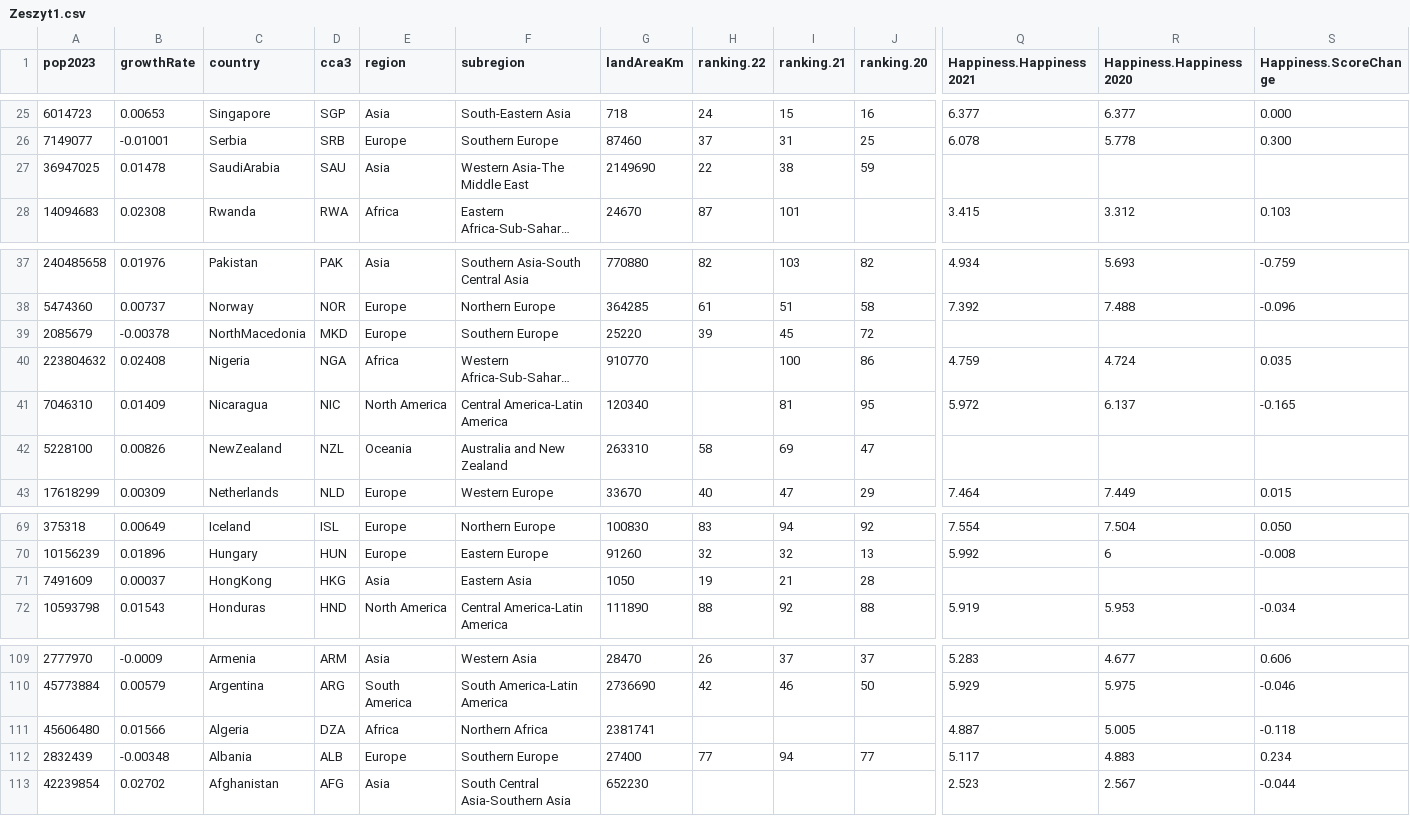
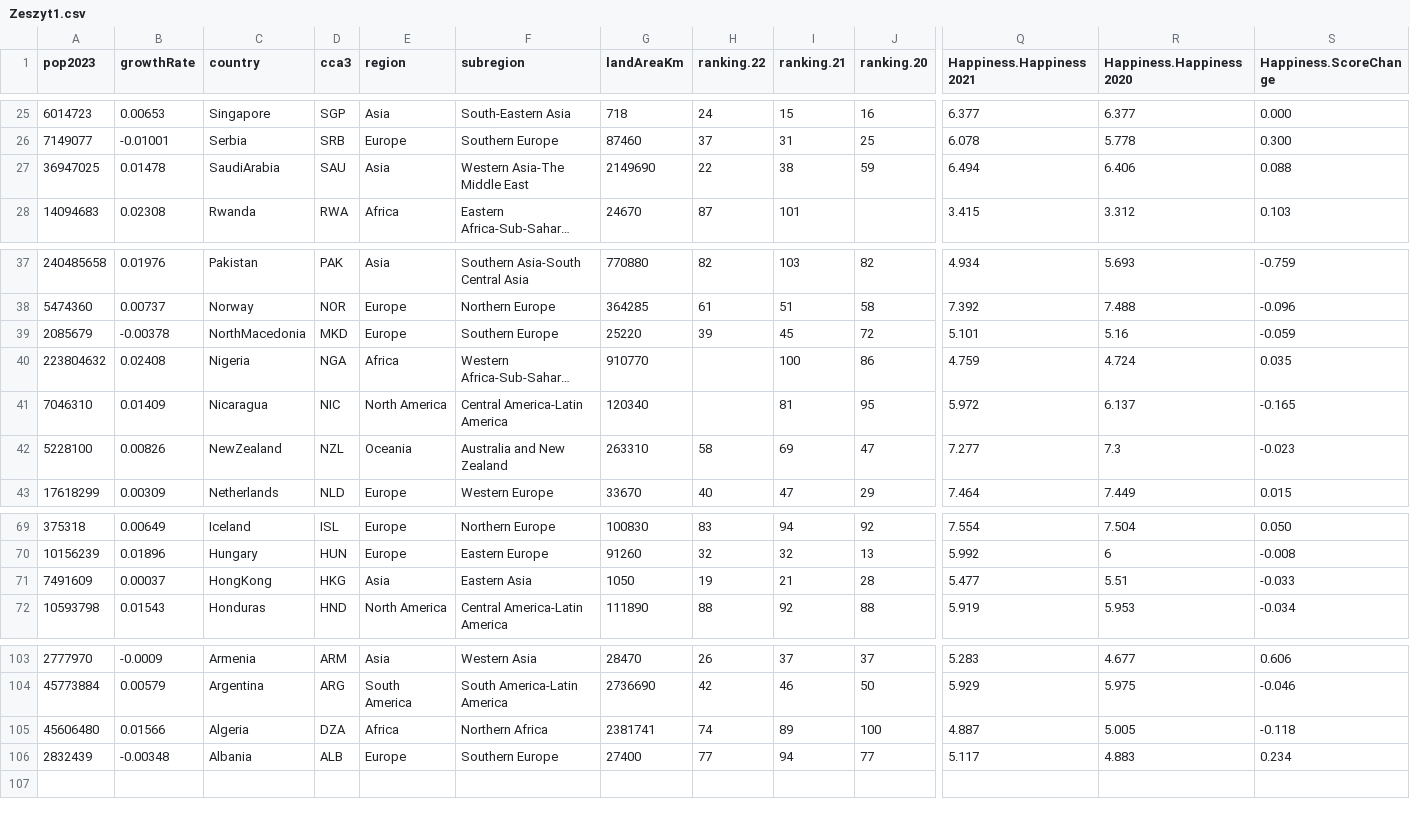
Before and after one commit to iedylag/Econometrics, a CSV file: NEW/Zeszyt1.csv, drawn as a sheet; only a part is shown, gaps mark what is left out; long unchanged cells end in …; removed rows and columns are numbered as before the commit, all else as after; rows hold the shown columns only; the diff covers the shown part only; the diff names each change by its address in the sheet, - before the commit and + after, or states it on an @@ line.

```diff
--- a/NEW/Zeszyt1.csv
+++ b/NEW/Zeszyt1.csv
-Q27 (Happiness.Happiness2021): (empty)
+Q27 (Happiness.Happiness2021): 6.494
-R27 (Happiness.Happiness2020): (empty)
+R27 (Happiness.Happiness2020): 6.406
-S27 (Happiness.ScoreChange): (empty)
+S27 (Happiness.ScoreChange): 0.088
-Q39 (Happiness.Happiness2021): (empty)
+Q39 (Happiness.Happiness2021): 5.101
-R39 (Happiness.Happiness2020): (empty)
+R39 (Happiness.Happiness2020): 5.16
-S39 (Happiness.ScoreChange): (empty)
+S39 (Happiness.ScoreChange): -0.059
-Q42 (Happiness.Happiness2021): (empty)
+Q42 (Happiness.Happiness2021): 7.277
-R42 (Happiness.Happiness2020): (empty)
+R42 (Happiness.Happiness2020): 7.3
-S42 (Happiness.ScoreChange): (empty)
+S42 (Happiness.ScoreChange): -0.023
-Q71 (Happiness.Happiness2021): (empty)
+Q71 (Happiness.Happiness2021): 5.477
-R71 (Happiness.Happiness2020): (empty)
+R71 (Happiness.Happiness2020): 5.51
-S71 (Happiness.ScoreChange): (empty)
+S71 (Happiness.ScoreChange): -0.033
-H105 (ranking.22): (empty)
+H105 (ranking.22): 74
-I105 (ranking.21): (empty)
+I105 (ranking.21): 89
-J105 (ranking.20): (empty)
+J105 (ranking.20): 100
-row 113: 42239854 | 0.02702 | Afghanistan | AFG | Asia | South Central Asia-Southern Asia | 652230 |  |  |  | 2.523 | 2.567 | -0.044
```
Also changed, not shown: 6 removed rows and 15 edited cells elsewhere in this file.
